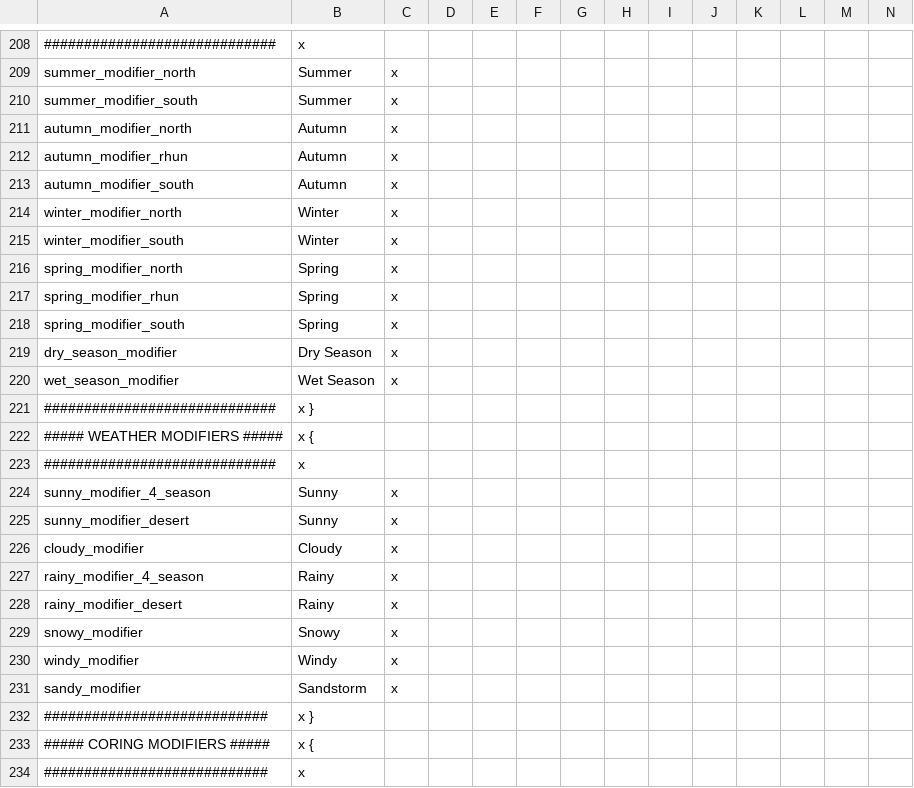
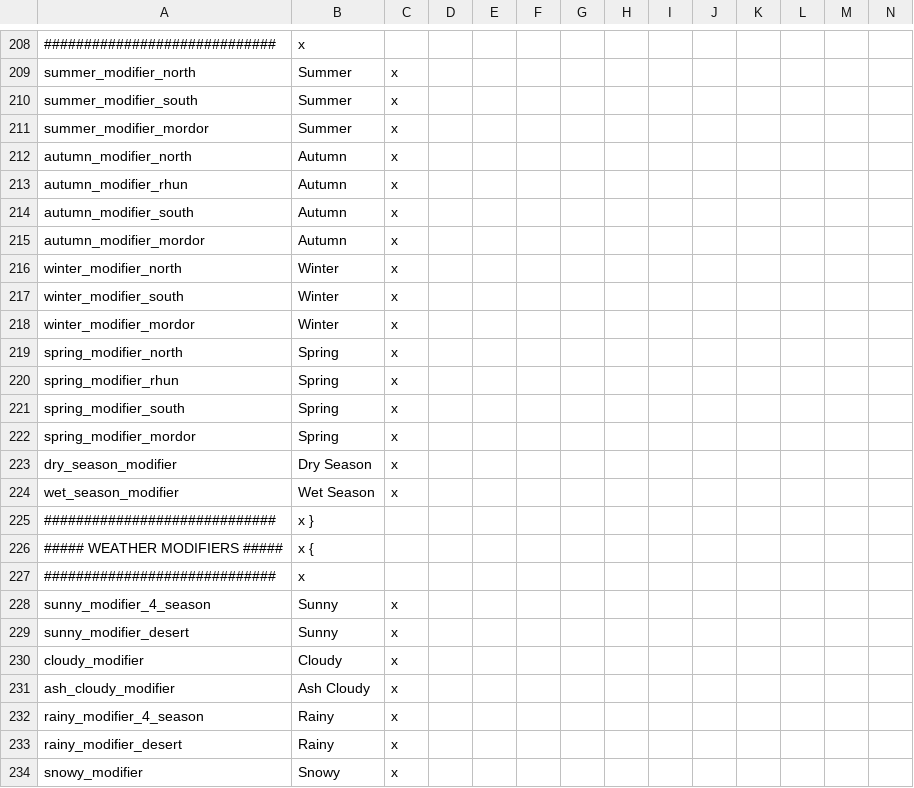
Before and after one commit to kvopper/TTA-Victoria-2, a CSV file: localisation/modifiers and flags.csv, drawn as a sheet; only a part is shown, gaps mark what is left out; the shorter side is filled out with more unchanged rows; rows hold the shown columns only; the diff names each change by its address in the sheet, - before the commit and + after, or states it on an @@ line.

Commit message:
Mordor can now have ash cloud weather

```diff
--- a/localisation/modifiers and flags.csv
+++ b/localisation/modifiers and flags.csv
+row 211: summer_modifier_mordor | Summer | x
+row 215: autumn_modifier_mordor | Autumn | x
+row 218: winter_modifier_mordor | Winter | x
+row 222: spring_modifier_mordor | Spring | x
+row 231: ash_cloudy_modifier | Ash Cloudy | x
```
Also changed, not shown: 5 other files.
